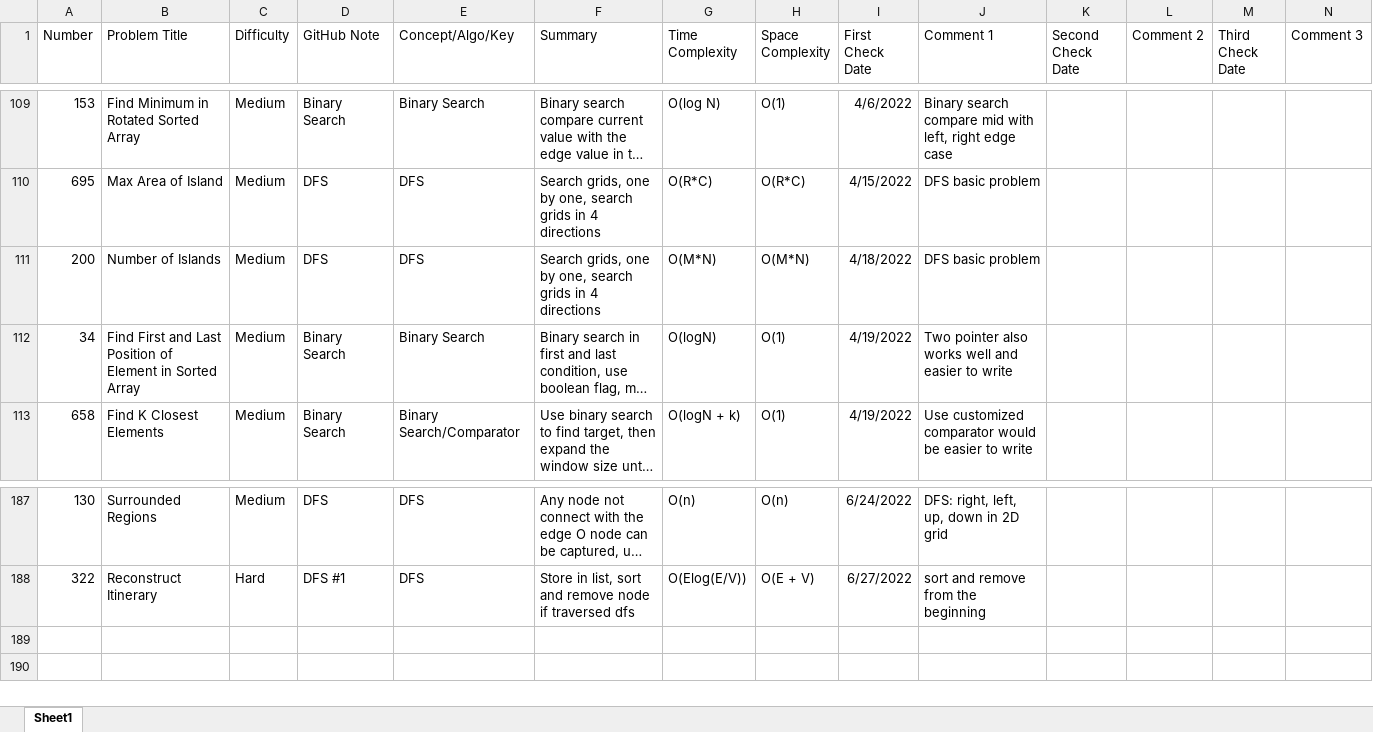
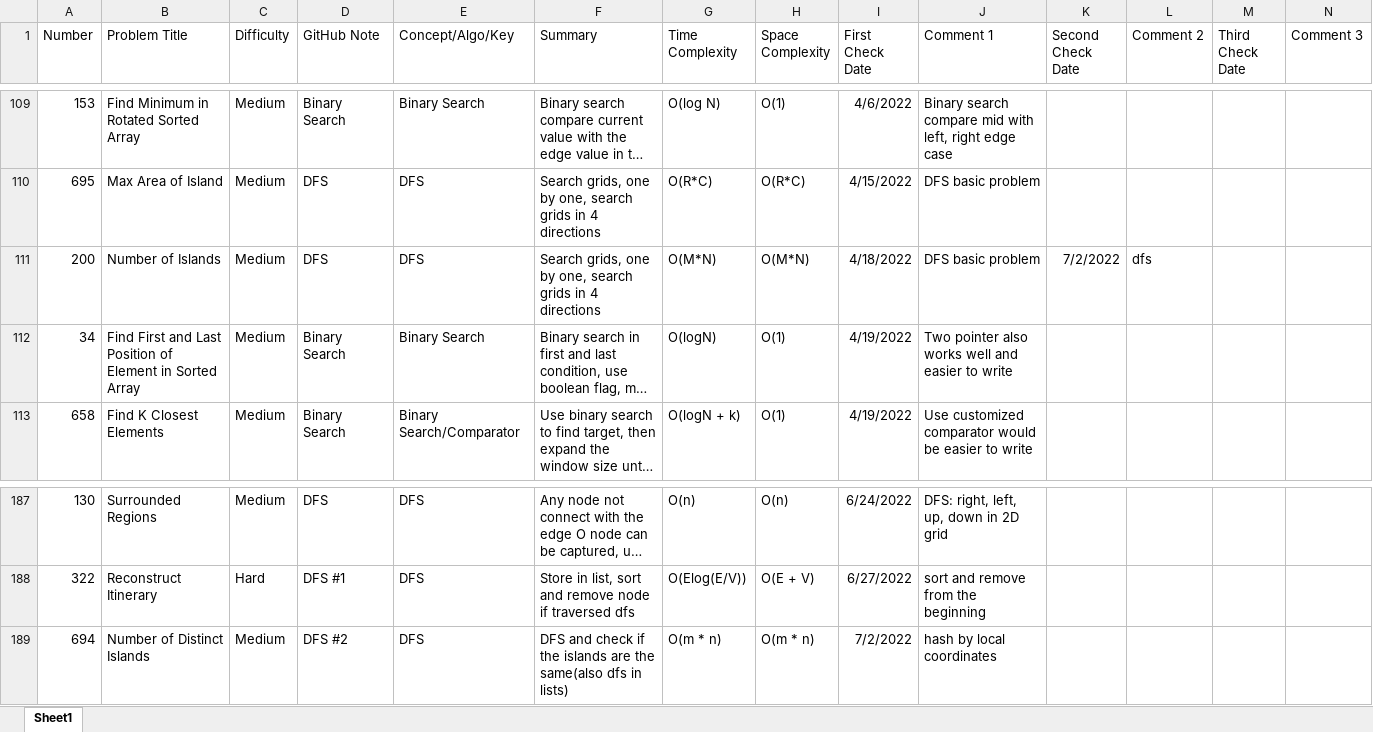
Before and after one commit to hhhwenjun/leetcode-note-java, an Excel workbook: LeeCode Summary.xlsx.xlsx, sheet Sheet1, drawn as a sheet; only a part is shown, gaps mark what is left out; long unchanged cells end in …; values as stored, in another font and other column widths than the file's, no borders; the diff names each change by its address in the sheet, - before the commit and + after, or states it on an @@ line.

```diff
--- a/LeeCode Summary.xlsx.xlsx (sheet Sheet1)
+++ b/LeeCode Summary.xlsx.xlsx (sheet Sheet1)
-K111 (Second Check Date): (empty)
+K111 (Second Check Date): 7/2/2022
-L111 (Comment 2): (empty)
+L111 (Comment 2): dfs
+row 189: 694 | Number of Distinct Islands | Medium | DFS #2 | DFS | DFS and check if the islands are the same(also dfs in lists) | O(m * n) | O(m * n) | 7/2/2022 | hash by local coordinates
```
Also changed, not shown: 1 other file.
